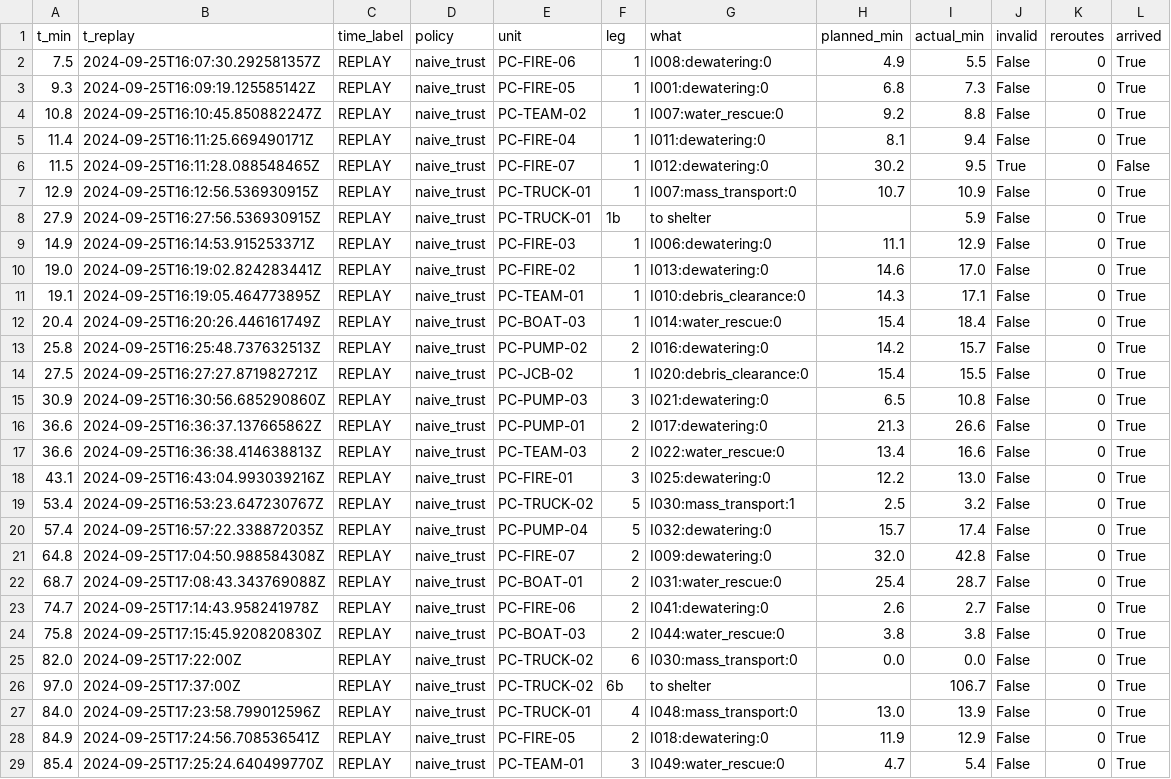
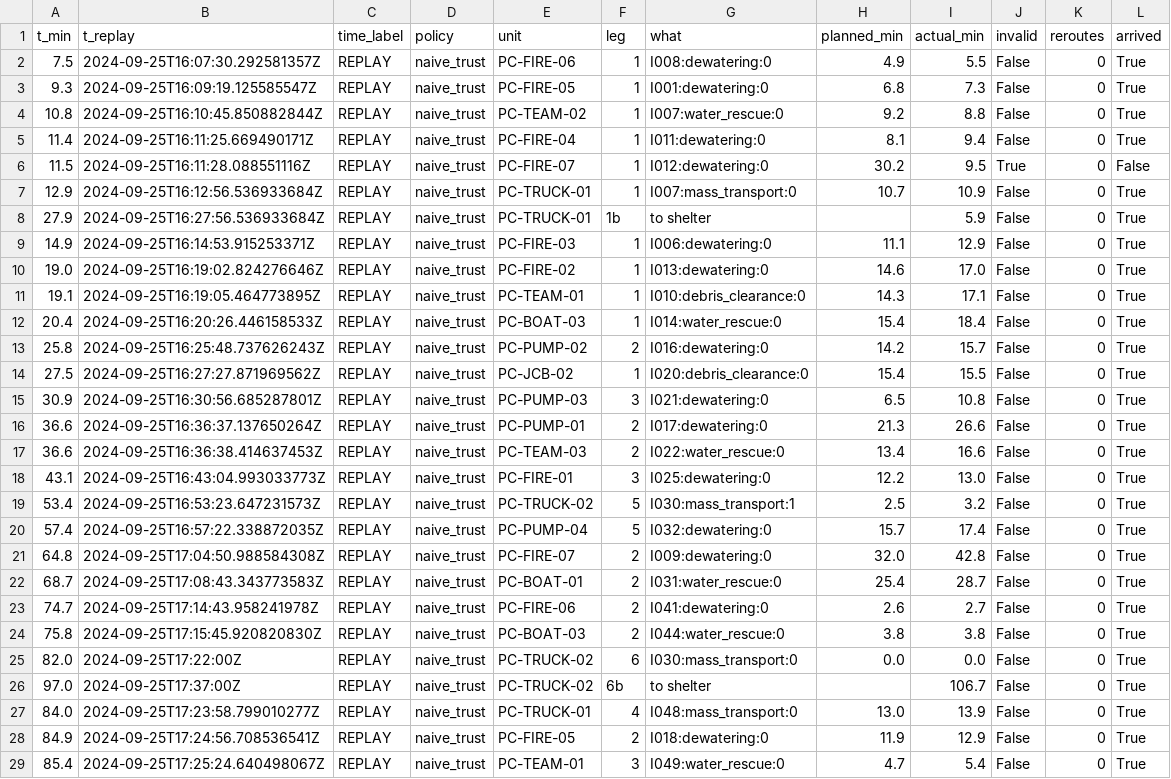
Before and after one commit to officialayush23/DisruptionOps, a CSV file: data/scenarios/conflicting_stale_reports/route_checks_naive_trust.csv, drawn as a sheet; only a part is shown; the diff covers the shown part only.

```diff
--- a/data/scenarios/conflicting_stale_reports/route_checks_naive_trust.csv
+++ b/data/scenarios/conflicting_stale_reports/route_checks_naive_trust.csv
@@ -2,22 +2,22 @@ t_min,t_replay,time_label,policy,unit,leg,what,planned_min,actual_min,invalid,re
 7.5,2024-09-25T16:07:30.292581357Z,REPLAY,naive_trust,PC-FIRE-06,1,I008:dewatering:0,4.9,5.5,False,0,True
-9.3,2024-09-25T16:09:19.125585142Z,REPLAY,naive_trust,PC-FIRE-05,1,I001:dewatering:0,6.8,7.3,False,0,True
-10.8,2024-09-25T16:10:45.850882247Z,REPLAY,naive_trust,PC-TEAM-02,1,I007:water_rescue:0,9.2,8.8,False,0,True
+9.3,2024-09-25T16:09:19.125585547Z,REPLAY,naive_trust,PC-FIRE-05,1,I001:dewatering:0,6.8,7.3,False,0,True
+10.8,2024-09-25T16:10:45.850882844Z,REPLAY,naive_trust,PC-TEAM-02,1,I007:water_rescue:0,9.2,8.8,False,0,True
 11.4,2024-09-25T16:11:25.669490171Z,REPLAY,naive_trust,PC-FIRE-04,1,I011:dewatering:0,8.1,9.4,False,0,True
-11.5,2024-09-25T16:11:28.088548465Z,REPLAY,naive_trust,PC-FIRE-07,1,I012:dewatering:0,30.2,9.5,True,0,False
-12.9,2024-09-25T16:12:56.536930915Z,REPLAY,naive_trust,PC-TRUCK-01,1,I007:mass_transport:0,10.7,10.9,False,0,True
-27.9,2024-09-25T16:27:56.536930915Z,REPLAY,naive_trust,PC-TRUCK-01,1b,to shelter,,5.9,False,0,True
+11.5,2024-09-25T16:11:28.088551116Z,REPLAY,naive_trust,PC-FIRE-07,1,I012:dewatering:0,30.2,9.5,True,0,False
+12.9,2024-09-25T16:12:56.536933684Z,REPLAY,naive_trust,PC-TRUCK-01,1,I007:mass_transport:0,10.7,10.9,False,0,True
+27.9,2024-09-25T16:27:56.536933684Z,REPLAY,naive_trust,PC-TRUCK-01,1b,to shelter,,5.9,False,0,True
 14.9,2024-09-25T16:14:53.915253371Z,REPLAY,naive_trust,PC-FIRE-03,1,I006:dewatering:0,11.1,12.9,False,0,True
-19.0,2024-09-25T16:19:02.824283441Z,REPLAY,naive_trust,PC-FIRE-02,1,I013:dewatering:0,14.6,17.0,False,0,True
+19.0,2024-09-25T16:19:02.824276646Z,REPLAY,naive_trust,PC-FIRE-02,1,I013:dewatering:0,14.6,17.0,False,0,True
 19.1,2024-09-25T16:19:05.464773895Z,REPLAY,naive_trust,PC-TEAM-01,1,I010:debris_clearance:0,14.3,17.1,False,0,True
-20.4,2024-09-25T16:20:26.446161749Z,REPLAY,naive_trust,PC-BOAT-03,1,I014:water_rescue:0,15.4,18.4,False,0,True
-25.8,2024-09-25T16:25:48.737632513Z,REPLAY,naive_trust,PC-PUMP-02,2,I016:dewatering:0,14.2,15.7,False,0,True
-27.5,2024-09-25T16:27:27.871982721Z,REPLAY,naive_trust,PC-JCB-02,1,I020:debris_clearance:0,15.4,15.5,False,0,True
-30.9,2024-09-25T16:30:56.685290860Z,REPLAY,naive_trust,PC-PUMP-03,3,I021:dewatering:0,6.5,10.8,False,0,True
-36.6,2024-09-25T16:36:37.137665862Z,REPLAY,naive_trust,PC-PUMP-01,2,I017:dewatering:0,21.3,26.6,False,0,True
-36.6,2024-09-25T16:36:38.414638813Z,REPLAY,naive_trust,PC-TEAM-03,2,I022:water_rescue:0,13.4,16.6,False,0,True
-43.1,2024-09-25T16:43:04.993039216Z,REPLAY,naive_trust,PC-FIRE-01,3,I025:dewatering:0,12.2,13.0,False,0,True
-53.4,2024-09-25T16:53:23.647230767Z,REPLAY,naive_trust,PC-TRUCK-02,5,I030:mass_transport:1,2.5,3.2,False,0,True
+20.4,2024-09-25T16:20:26.446158533Z,REPLAY,naive_trust,PC-BOAT-03,1,I014:water_rescue:0,15.4,18.4,False,0,True
+25.8,2024-09-25T16:25:48.737626243Z,REPLAY,naive_trust,PC-PUMP-02,2,I016:dewatering:0,14.2,15.7,False,0,True
+27.5,2024-09-25T16:27:27.871969562Z,REPLAY,naive_trust,PC-JCB-02,1,I020:debris_clearance:0,15.4,15.5,False,0,True
+30.9,2024-09-25T16:30:56.685287801Z,REPLAY,naive_trust,PC-PUMP-03,3,I021:dewatering:0,6.5,10.8,False,0,True
+36.6,2024-09-25T16:36:37.137650264Z,REPLAY,naive_trust,PC-PUMP-01,2,I017:dewatering:0,21.3,26.6,False,0,True
+36.6,2024-09-25T16:36:38.414637453Z,REPLAY,naive_trust,PC-TEAM-03,2,I022:water_rescue:0,13.4,16.6,False,0,True
+43.1,2024-09-25T16:43:04.993033773Z,REPLAY,naive_trust,PC-FIRE-01,3,I025:dewatering:0,12.2,13.0,False,0,True
+53.4,2024-09-25T16:53:23.647231573Z,REPLAY,naive_trust,PC-TRUCK-02,5,I030:mass_transport:1,2.5,3.2,False,0,True
 57.4,2024-09-25T16:57:22.338872035Z,REPLAY,naive_trust,PC-PUMP-04,5,I032:dewatering:0,15.7,17.4,False,0,True
 64.8,2024-09-25T17:04:50.988584308Z,REPLAY,naive_trust,PC-FIRE-07,2,I009:dewatering:0,32.0,42.8,False,0,True
-68.7,2024-09-25T17:08:43.343769088Z,REPLAY,naive_trust,PC-BOAT-01,2,I031:water_rescue:0,25.4,28.7,False,0,True
+68.7,2024-09-25T17:08:43.343773583Z,REPLAY,naive_trust,PC-BOAT-01,2,I031:water_rescue:0,25.4,28.7,False,0,True
 74.7,2024-09-25T17:14:43.958241978Z,REPLAY,naive_trust,PC-FIRE-06,2,I041:dewatering:0,2.6,2.7,False,0,True
@@ -26,4 +26,4 @@ t_min,t_replay,time_label,policy,unit,leg,what,planned_min,actual_min,invalid,re
 97.0,2024-09-25T17:37:00Z,REPLAY,naive_trust,PC-TRUCK-02,6b,to shelter,,106.7,False,0,True
-84.0,2024-09-25T17:23:58.799012596Z,REPLAY,naive_trust,PC-TRUCK-01,4,I048:mass_transport:0,13.0,13.9,False,0,True
+84.0,2024-09-25T17:23:58.799010277Z,REPLAY,naive_trust,PC-TRUCK-01,4,I048:mass_transport:0,13.0,13.9,False,0,True
 84.9,2024-09-25T17:24:56.708536541Z,REPLAY,naive_trust,PC-FIRE-05,2,I018:dewatering:0,11.9,12.9,False,0,True
-85.4,2024-09-25T17:25:24.640499770Z,REPLAY,naive_trust,PC-TEAM-01,3,I049:water_rescue:0,4.7,5.4,False,0,True
+85.4,2024-09-25T17:25:24.640498067Z,REPLAY,naive_trust,PC-TEAM-01,3,I049:water_rescue:0,4.7,5.4,False,0,True
```
Also changed, not shown: 61 edited cells elsewhere in this file, data/scenarios/conflicting_stale_reports/resource_ledger_naive_trust.csv, data/scenarios/insufficient_capacity/dispatch_log_predicted.csv, 31 other files.
